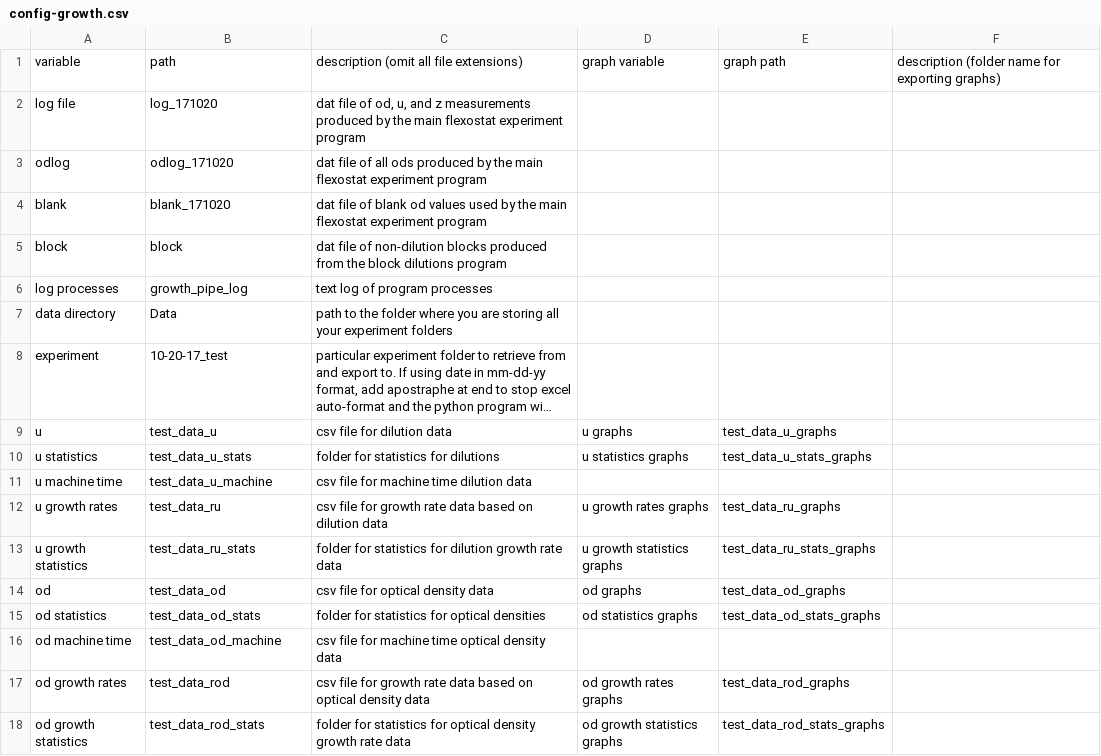
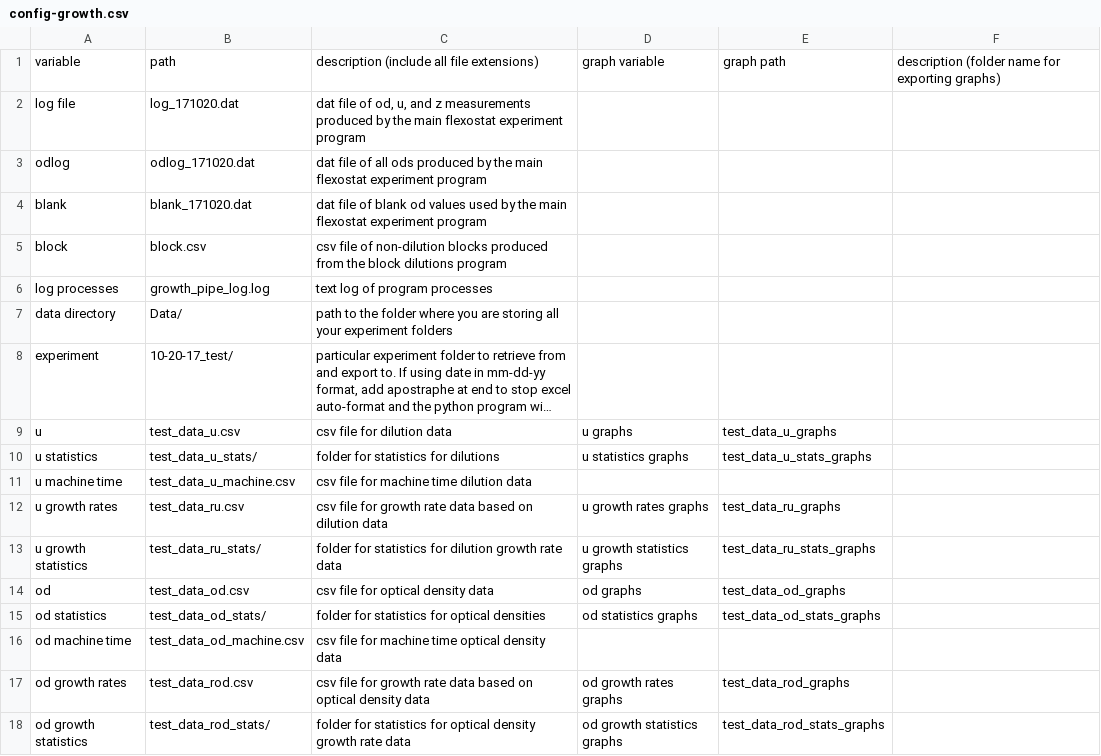
Before and after one commit to Siegallab/Flexostat-interface, a CSV file: config-growth.csv, drawn as a sheet; long unchanged cells end in …; the diff names each change by its address in the sheet, - before the commit and + after, or states it on an @@ line.

Commit message:
will not require file extensions

```diff
--- a/config-growth.csv
+++ b/config-growth.csv
-C1: description (omit all file extensions)
+C1: description (include all file extensions)
-B2: log_171020
+B2: log_171020.dat
-B3: odlog_171020
+B3: odlog_171020.dat
-B4: blank_171020
+B4: blank_171020.dat
-B5: block
+B5: block.csv
-C5: dat file of…
+C5: csv file of…
-B6: growth_pipe_log
+B6: growth_pipe_log.log
-B7: Data
+B7: Data/
-B8: 10-20-17_test
+B8: 10-20-17_test/
-B9: test_data_u
+B9: test_data_u.csv
-B10: test_data_u_stats
+B10: test_data_u_stats/
-B11: test_data_u_machine
+B11: test_data_u_machine.csv
-B12: test_data_ru
+B12: test_data_ru.csv
-B13: test_data_ru_stats
+B13: test_data_ru_stats/
-B14: test_data_od
+B14: test_data_od.csv
-B15: test_data_od_stats
+B15: test_data_od_stats/
-B16: test_data_od_machine
+B16: test_data_od_machine.csv
-B17: test_data_rod
+B17: test_data_rod.csv
-B18: test_data_rod_stats
+B18: test_data_rod_stats/
```
